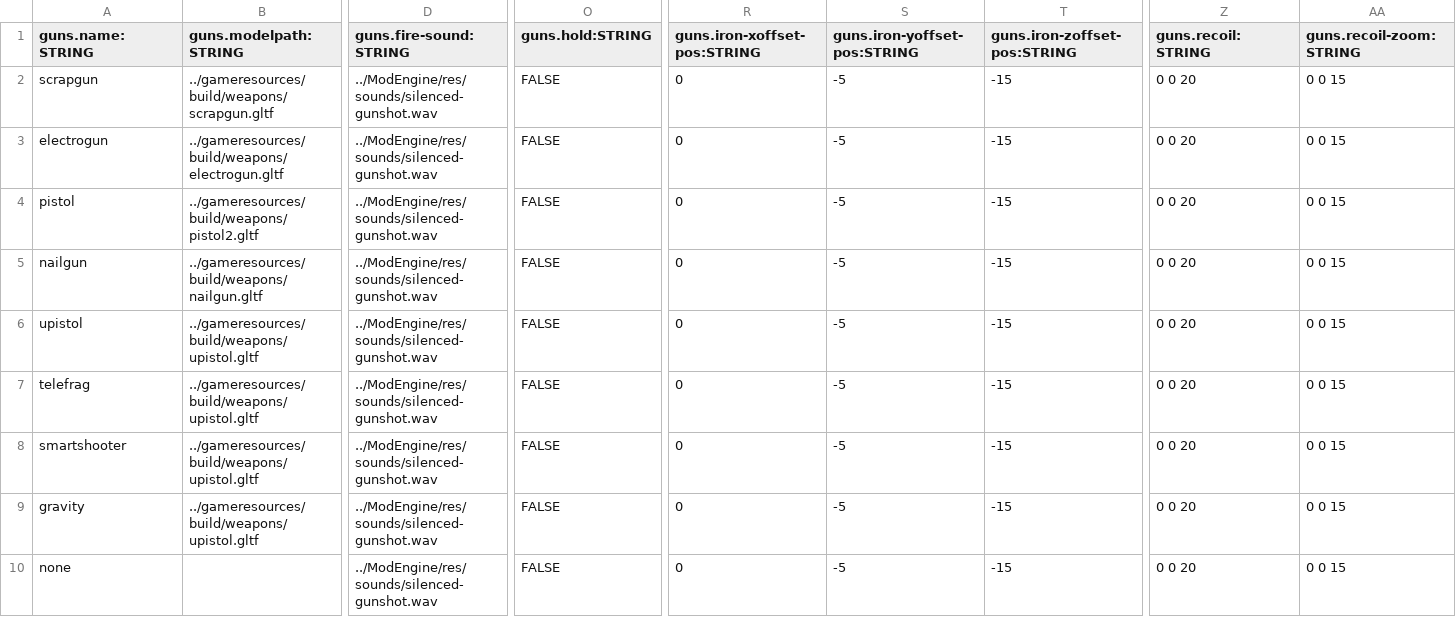
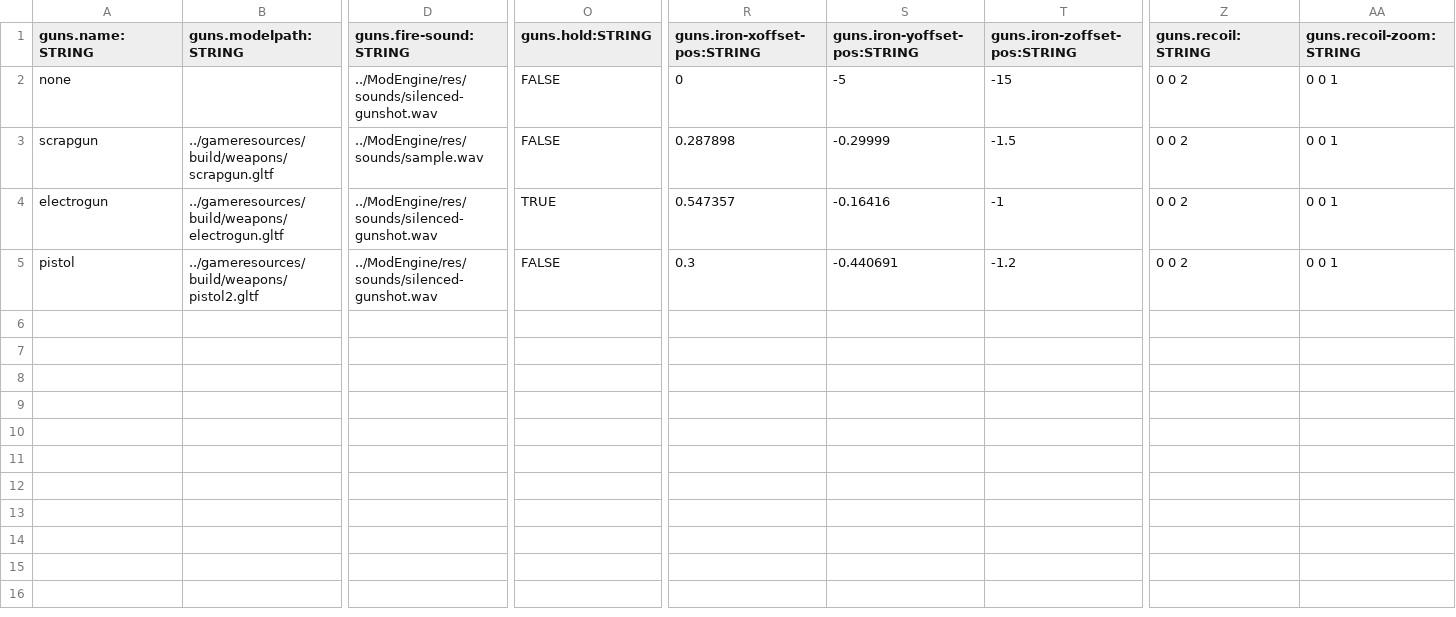
Before and after one commit to BradfordMedeiros/afterworld, a CSV file: data/guns.csv, drawn as a sheet; only a part is shown, gaps mark what is left out; removed rows and columns are numbered as before the commit, all else as after; rows hold the shown columns only; the diff names each change by its address in the sheet, - before the commit and + after, or states it on an @@ line.

Commit message:
data - huds, guns

```diff
--- a/data/guns.csv
+++ b/data/guns.csv
+row 2: none |  | ../ModEngine/res/sounds/silenced-gunshot.wav | FALSE | 0 | -5 | -15 | 0 0 2 | 0 0 1
-D3 (guns.fire-sound:STRING): ../ModEngine/res/sounds/silenced-gunshot.wav
+D3 (guns.fire-sound:STRING): ../ModEngine/res/sounds/sample.wav
-R3 (guns.iron-xoffset-pos:STRING): 0
+R3 (guns.iron-xoffset-pos:STRING): 0.287898
-S3 (guns.iron-yoffset-pos:STRING): -5
+S3 (guns.iron-yoffset-pos:STRING): -0.29999
-T3 (guns.iron-zoffset-pos:STRING): -15
+T3 (guns.iron-zoffset-pos:STRING): -1.5
-Z3:Z5 (guns.recoil:STRING): 0 0 20
+Z3:Z5 (guns.recoil:STRING): 0 0 2
-AA3:AA5 (guns.recoil-zoom:STRING): 0 0 15
+AA3:AA5 (guns.recoil-zoom:STRING): 0 0 1
-O4 (guns.hold:STRING): FALSE
+O4 (guns.hold:STRING): TRUE
-R4 (guns.iron-xoffset-pos:STRING): 0
+R4 (guns.iron-xoffset-pos:STRING): 0.547357
-S4 (guns.iron-yoffset-pos:STRING): -5
+S4 (guns.iron-yoffset-pos:STRING): -0.16416
-T4 (guns.iron-zoffset-pos:STRING): -15
+T4 (guns.iron-zoffset-pos:STRING): -1
-R5 (guns.iron-xoffset-pos:STRING): 0
+R5 (guns.iron-xoffset-pos:STRING): 0.3
-S5 (guns.iron-yoffset-pos:STRING): -5
+S5 (guns.iron-yoffset-pos:STRING): -0.440691
-T5 (guns.iron-zoffset-pos:STRING): -15
+T5 (guns.iron-zoffset-pos:STRING): -1.2
-row 5: nailgun | ../gameresources/build/weapons/nailgun.gltf | ../ModEngine/res/sounds/silenced-gunshot.wav | FALSE | 0 | -5 | -15 | 0 0 20 | 0 0 15
-row 6: upistol | ../gameresources/build/weapons/upistol.gltf | ../ModEngine/res/sounds/silenced-gunshot.wav | FALSE | 0 | -5 | -15 | 0 0 20 | 0 0 15
-row 7: telefrag | ../gameresources/build/weapons/upistol.gltf | ../ModEngine/res/sounds/silenced-gunshot.wav | FALSE | 0 | -5 | -15 | 0 0 20 | 0 0 15
-row 8: smartshooter | ../gameresources/build/weapons/upistol.gltf | ../ModEngine/res/sounds/silenced-gunshot.wav | FALSE | 0 | -5 | -15 | 0 0 20 | 0 0 15
-row 9: gravity | ../gameresources/build/weapons/upistol.gltf | ../ModEngine/res/sounds/silenced-gunshot.wav | FALSE | 0 | -5 | -15 | 0 0 20 | 0 0 15
-row 10: none |  | ../ModEngine/res/sounds/silenced-gunshot.wav | FALSE | 0 | -5 | -15 | 0 0 20 | 0 0 15
```
Also changed, not shown: 1 other file.
